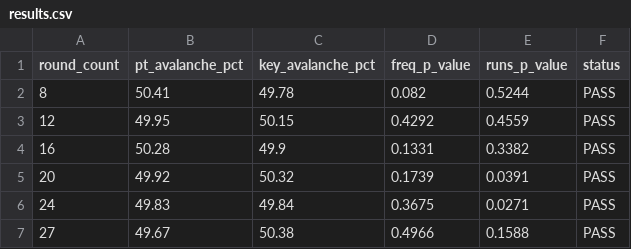
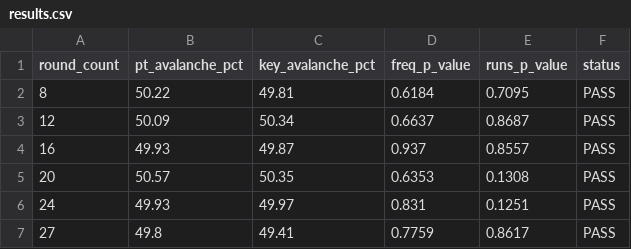
Before and after one commit to Darkrider240/AR-Speck, a CSV file: crypto_tests/results.csv, drawn as a sheet.

```diff
--- a/crypto_tests/results.csv
+++ b/crypto_tests/results.csv
@@ -1,7 +1,7 @@
 round_count,pt_avalanche_pct,key_avalanche_pct,freq_p_value,runs_p_value,status
-8,50.41,49.78,0.082,0.5244,PASS
-12,49.95,50.15,0.4292,0.4559,PASS
-16,50.28,49.9,0.1331,0.3382,PASS
-20,49.92,50.32,0.1739,0.0391,PASS
-24,49.83,49.84,0.3675,0.0271,PASS
-27,49.67,50.38,0.4966,0.1588,PASS
+8,50.22,49.81,0.6184,0.7095,PASS
+12,50.09,50.34,0.6637,0.8687,PASS
+16,49.93,49.87,0.937,0.8557,PASS
+20,50.57,50.35,0.6353,0.1308,PASS
+24,49.93,49.97,0.831,0.1251,PASS
+27,49.8,49.41,0.7759,0.8617,PASS
```
Also changed, not shown: benchmarks/final_results.csv, 12 other files.
